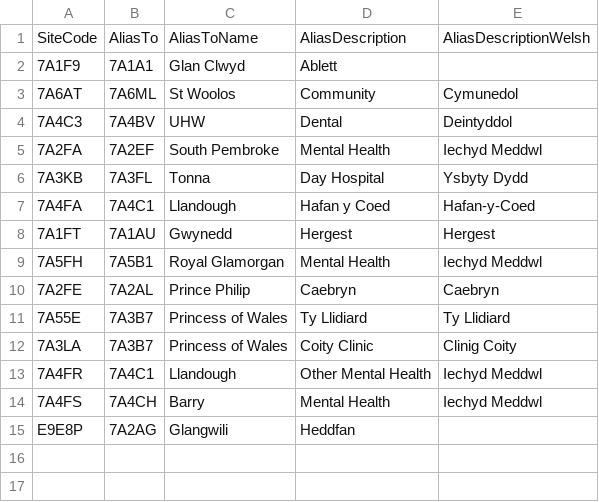
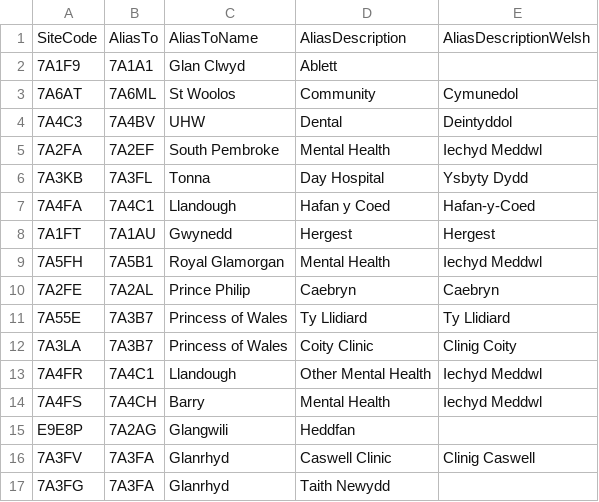
Before and after one commit to stupidpupil/r_nhs_wales_orgs_and_sites, a CSV file: data-raw/nhs_wales_site_aliases.csv, drawn as a sheet.

Commit message:
Add Glanrhyd aliases

```diff
--- a/data-raw/nhs_wales_site_aliases.csv
+++ b/data-raw/nhs_wales_site_aliases.csv
@@ -15 +15,3 @@ SiteCode,AliasTo,AliasToName,AliasDescription,AliasDescriptionWelsh
 E9E8P,7A2AG,Glangwili,Heddfan,
+7A3FV,7A3FA,Glanrhyd,Caswell Clinic,Clinig Caswell
+7A3FG,7A3FA,Glanrhyd,Taith Newydd,
```
Also changed, not shown: 1 other file.
